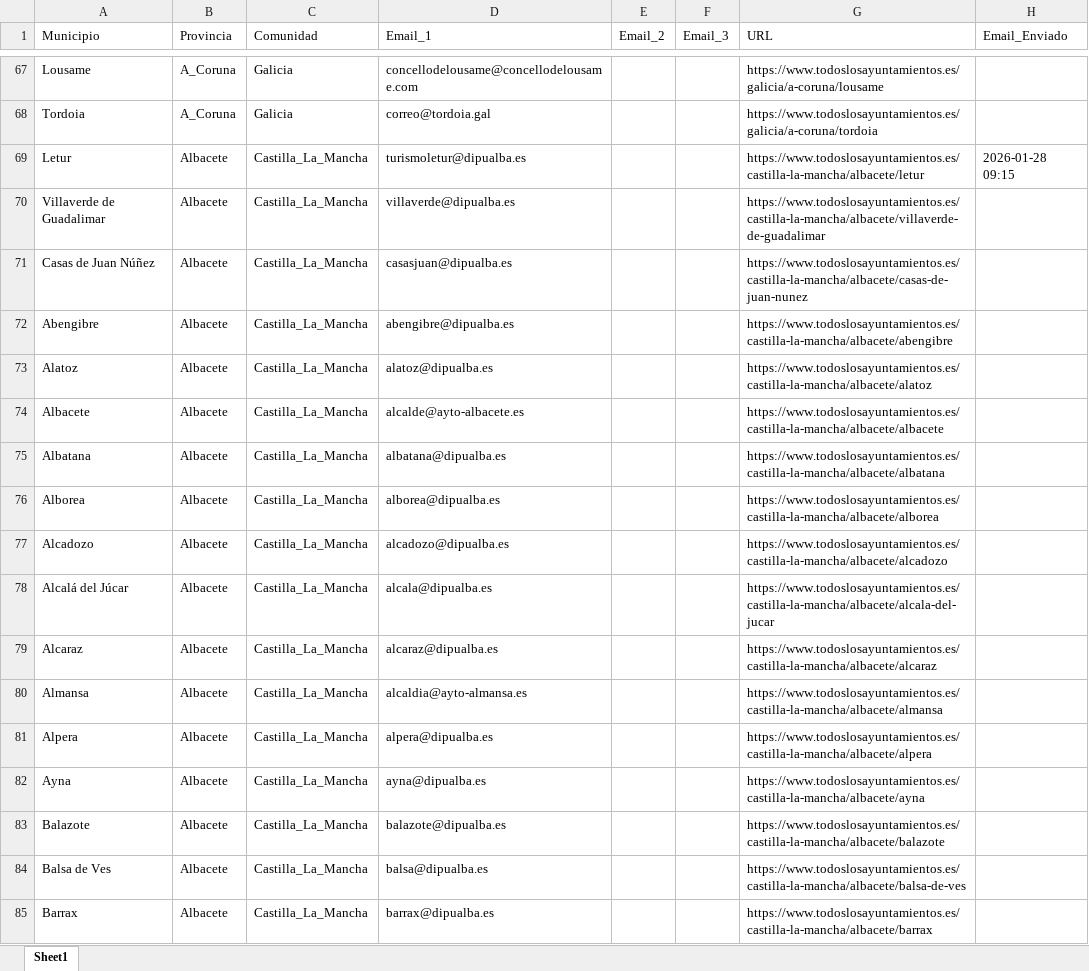
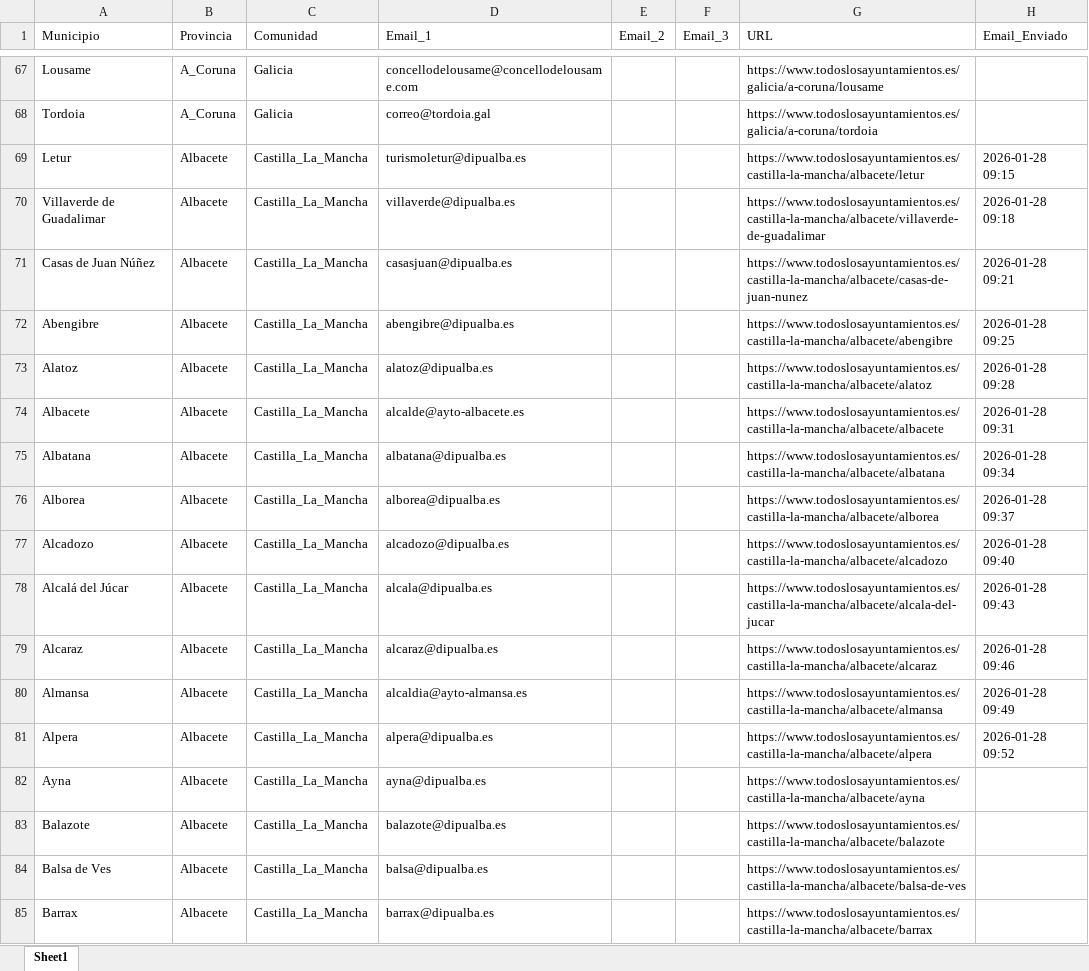
Before and after one commit to Dafftron/aytohacks, an Excel workbook: datos/Espana_Maestro_Completo.xlsx, sheet Sheet1, drawn as a sheet; only a part is shown, gaps mark what is left out; values as stored, in another font and other column widths than the file's, no borders; the diff names each change by its address in the sheet, - before the commit and + after, or states it on an @@ line.

```diff
--- a/datos/Espana_Maestro_Completo.xlsx (sheet Sheet1)
+++ b/datos/Espana_Maestro_Completo.xlsx (sheet Sheet1)
-H70 (Email_Enviado): (empty)
+H70 (Email_Enviado): 2026-01-28 09:18
-H71 (Email_Enviado): (empty)
+H71 (Email_Enviado): 2026-01-28 09:21
-H72 (Email_Enviado): (empty)
+H72 (Email_Enviado): 2026-01-28 09:25
-H73 (Email_Enviado): (empty)
+H73 (Email_Enviado): 2026-01-28 09:28
-H74 (Email_Enviado): (empty)
+H74 (Email_Enviado): 2026-01-28 09:31
-H75 (Email_Enviado): (empty)
+H75 (Email_Enviado): 2026-01-28 09:34
-H76 (Email_Enviado): (empty)
+H76 (Email_Enviado): 2026-01-28 09:37
-H77 (Email_Enviado): (empty)
+H77 (Email_Enviado): 2026-01-28 09:40
-H78 (Email_Enviado): (empty)
+H78 (Email_Enviado): 2026-01-28 09:43
-H79 (Email_Enviado): (empty)
+H79 (Email_Enviado): 2026-01-28 09:46
-H80 (Email_Enviado): (empty)
+H80 (Email_Enviado): 2026-01-28 09:49
-H81 (Email_Enviado): (empty)
+H81 (Email_Enviado): 2026-01-28 09:52
```
Also changed, not shown: 8 other files.
